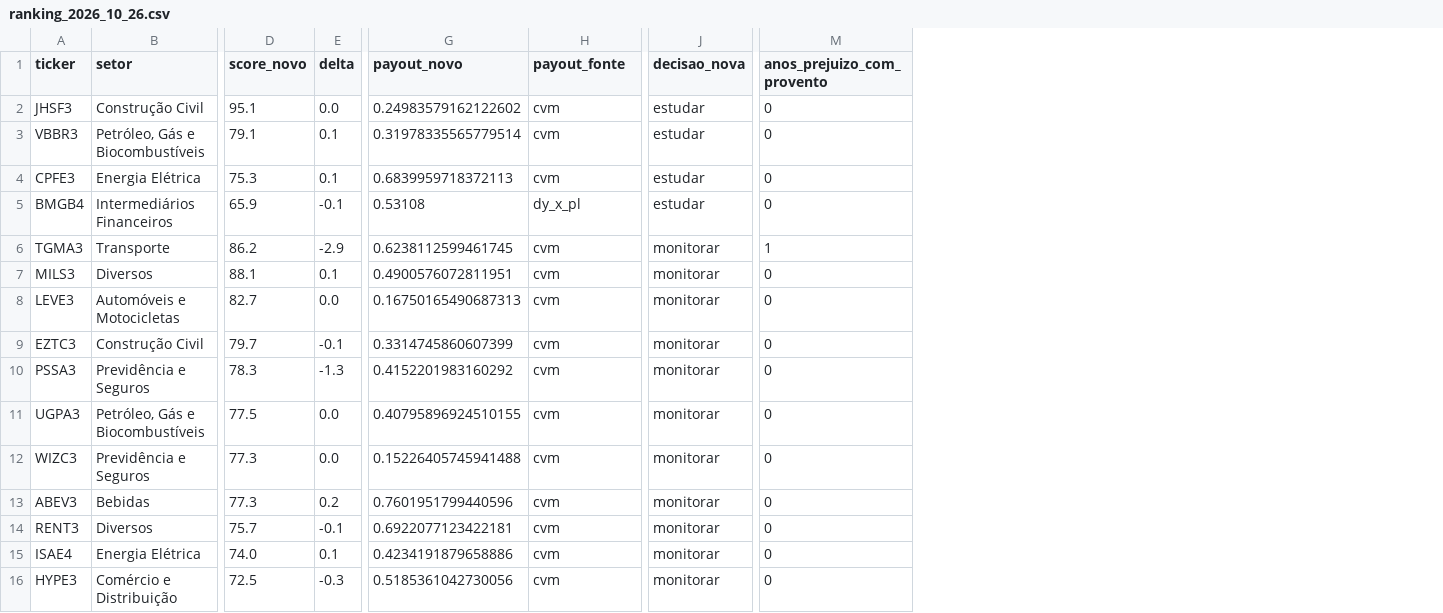
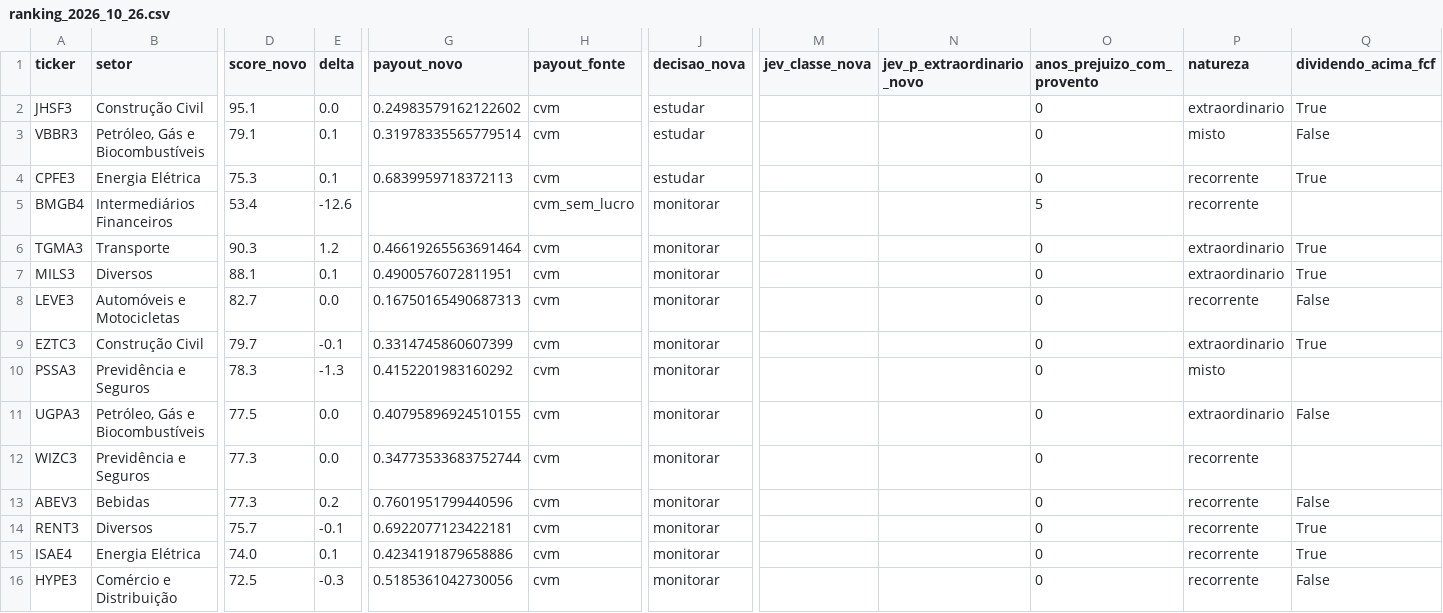
Before and after one commit to novaeslucas/b3, a CSV file: comparacoes/ranking_2026_10_26.csv, drawn as a sheet; only a part is shown, gaps mark what is left out; addresses are those after the commit; the diff covers the shown part only; the diff names each change by its address in the sheet, - before the commit and + after, or states it on an @@ line.

```diff
--- a/comparacoes/ranking_2026_10_26.csv
+++ b/comparacoes/ranking_2026_10_26.csv
+column M (jev_classe_nova), empty
+column N (jev_p_extraordinario_novo), empty
+column P (natureza), rows 2-16: extraordinario | misto | recorrente | recorrente | extraordinario | extraordinario | recorrente | extraordinario | misto | extraordinario | recorrente | recorrente | recorrente | recorrente | recorrente
+column Q (dividendo_acima_fcf), rows 2-16: True | False | True |  | True | True | False | True |  | False |  | False | True | True | False
-D5 (score_novo): 65.9
+D5 (score_novo): 53.4
-E5 (delta): -0.1
+E5 (delta): -12.6
-G5 (payout_novo): 0.53108
+G5 (payout_novo): (empty)
-H5 (payout_fonte): dy_x_pl
+H5 (payout_fonte): cvm_sem_lucro
-J5 (decisao_nova): estudar
+J5 (decisao_nova): monitorar
-O5 (anos_prejuizo_com_provento): 0
+O5 (anos_prejuizo_com_provento): 5
-D6 (score_novo): 86.2
+D6 (score_novo): 90.3
-E6 (delta): -2.9
+E6 (delta): 1.2
-G6 (payout_novo): 0.6238112599461745
+G6 (payout_novo): 0.46619265563691464
-O6 (anos_prejuizo_com_provento): 1
+O6 (anos_prejuizo_com_provento): 0
-G12 (payout_novo): 0.15226405745941488
+G12 (payout_novo): 0.34773533683752744
```
Also changed, not shown: 92 edited cells elsewhere in this file, 11 other files.
